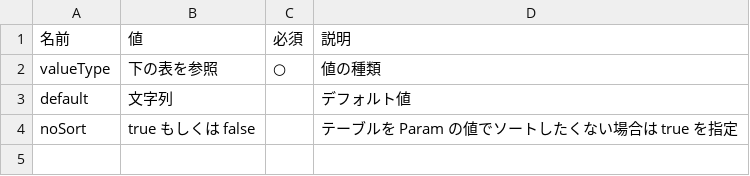
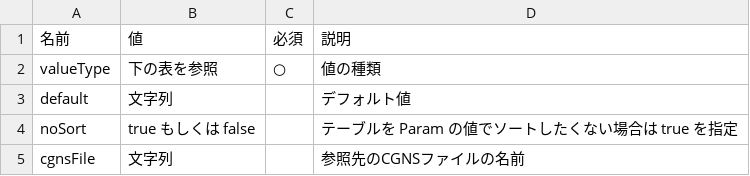
Before and after one commit to i-RIC/solver_dev_manual, a CSV file: source/05/04/definition_cc_attributes.csv, drawn as a sheet; the diff names each change by its address in the sheet, - before the commit and + after, or states it on an @@ line.

```diff
--- a/source/05/04/definition_cc_attributes.csv
+++ b/source/05/04/definition_cc_attributes.csv
+row 5: cgnsFile | 文字列 |  | 参照先のCGNSファイルの名前
```
Also changed, not shown: 6 other files.
